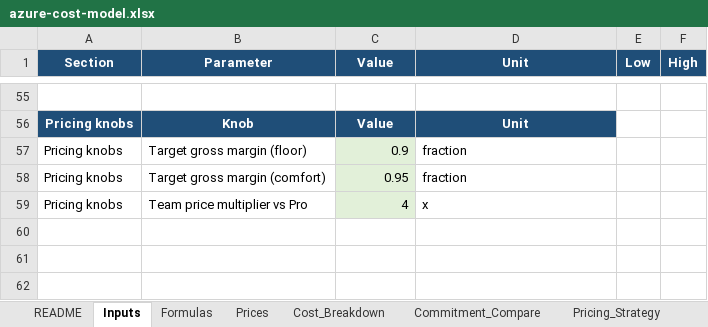
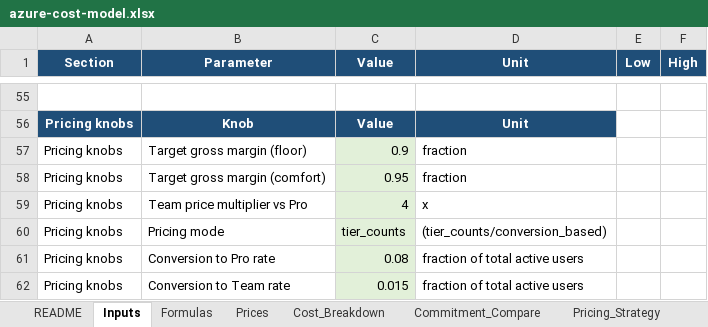
Before and after one commit to talktovishal/Podcast, an Excel workbook: exports/costs/azure-cost-model.xlsx, sheet Inputs, drawn as a sheet; only a part is shown, gaps mark what is left out; values as stored, in another font and other column widths than the file's, no borders; the diff names each change by its address in the sheet, - before the commit and + after, or states it on an @@ line.

Commit message:
Add conversion-based margin pricing mode to cost model

```diff
--- a/exports/costs/azure-cost-model.xlsx (sheet Inputs)
+++ b/exports/costs/azure-cost-model.xlsx (sheet Inputs)
+row 60: Pricing knobs | Pricing mode | tier_counts | (tier_counts/conversion_based)
+row 61: Pricing knobs | Conversion to Pro rate | 0.08 | fraction of total active users
+row 62: Pricing knobs | Conversion to Team rate | 0.015 | fraction of total active users
```
Also changed, not shown: sheet Pricing_Strategy, sheet Prices, sheet Finance_Summary, sheet README, 5 other files.
